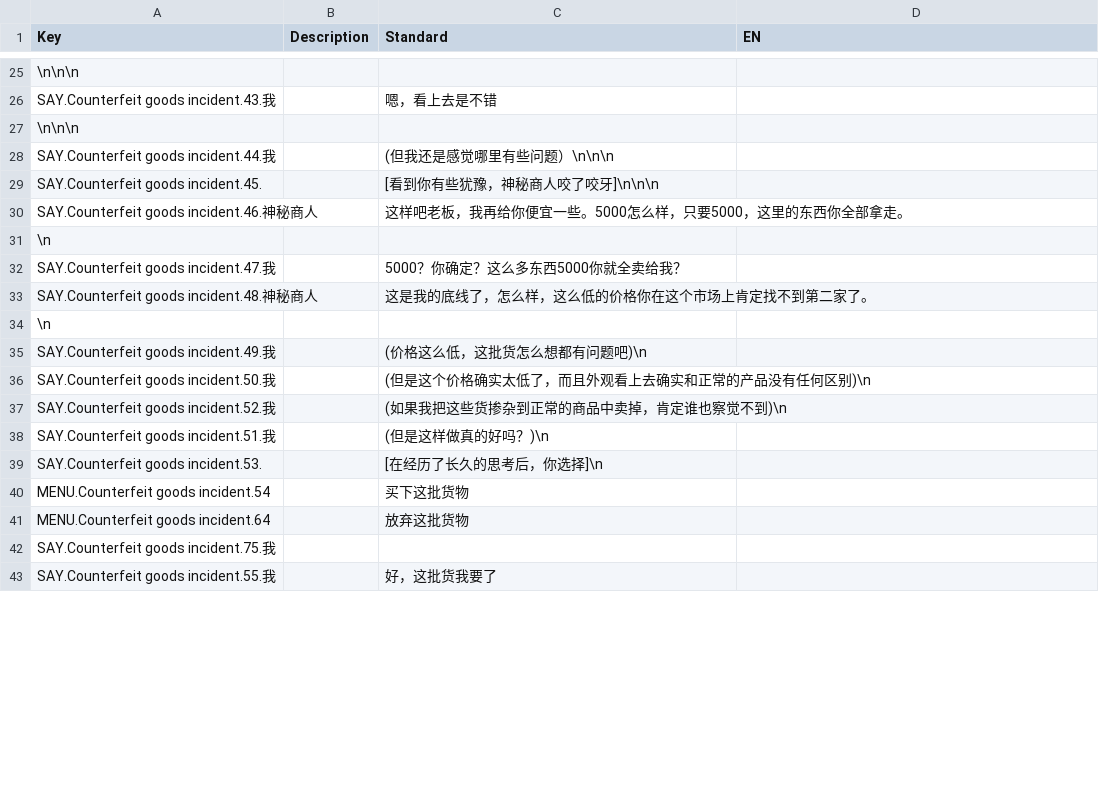
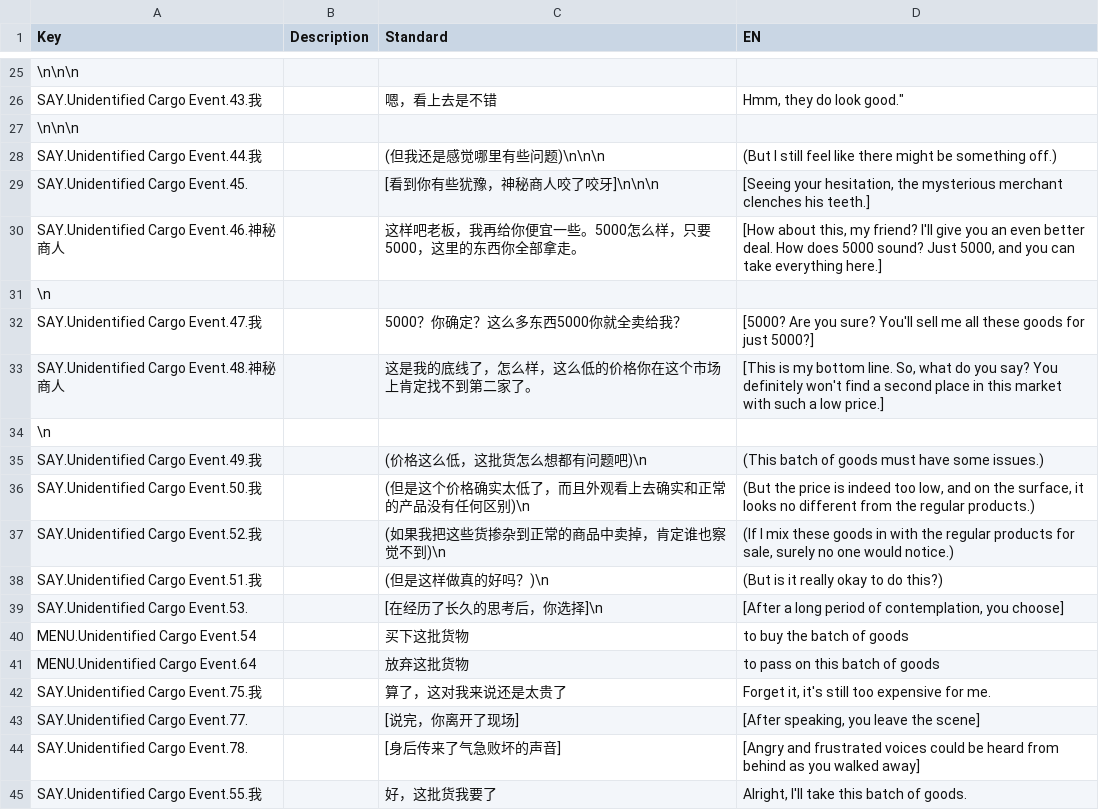
Before and after one commit to KaneOvO/CMPM171-Group-Project, a CSV file: Assets/Dialogue/Unidentified cargo event.csv, drawn as a sheet; only a part is shown, gaps mark what is left out; removed rows and columns are numbered as before the commit, all else as after; the diff covers the shown part only; the diff names each change by its address in the sheet, - before the commit and + after, or states it on an @@ line.

Commit message:
Completed localization of two events

```diff
--- a/Assets/Dialogue/Unidentified cargo event.csv
+++ b/Assets/Dialogue/Unidentified cargo event.csv
-A26 (Key): SAY.Counterfeit goods incident.43.我
+A26 (Key): SAY.Unidentified Cargo Event.43.我
-D26 (EN): (empty)
+D26 (EN): Hmm, they do look good."
-row 28: SAY.Counterfeit goods incident.44.我 |  | (但我还是感觉哪里有些问题）\n\n\n
+row 28: SAY.Unidentified Cargo Event.44.我 |  | (但我还是感觉哪里有些问题)\n\n\n | (But I still feel like there might be something off.)
-A29 (Key): SAY.Counterfeit goods incident.45.
+A29 (Key): SAY.Unidentified Cargo Event.45.
-D29 (EN): (empty)
+D29 (EN): [Seeing your hesitation, the mysterious merchant clenches his teeth.]
-A30 (Key): SAY.Counterfeit goods incident.46.神秘商人
+A30 (Key): SAY.Unidentified Cargo Event.46.神秘商人
-D30 (EN): (empty)
+D30 (EN): [How about this, my friend? I'll give you an even better deal. How does 5000 sound? Just 5000, and you can take everything here.]
-A32 (Key): SAY.Counterfeit goods incident.47.我
+A32 (Key): SAY.Unidentified Cargo Event.47.我
-D32 (EN): (empty)
+D32 (EN): [5000? Are you sure? You'll sell me all these goods for just 5000?]
-A33 (Key): SAY.Counterfeit goods incident.48.神秘商人
+A33 (Key): SAY.Unidentified Cargo Event.48.神秘商人
-D33 (EN): (empty)
+D33 (EN): [This is my bottom line. So, what do you say? You definitely won't find a second place in this market with such a low price.]
-A35 (Key): SAY.Counterfeit goods incident.49.我
+A35 (Key): SAY.Unidentified Cargo Event.49.我
-D35 (EN): (empty)
+D35 (EN): (This batch of goods must have some issues.)
-A36 (Key): SAY.Counterfeit goods incident.50.我
+A36 (Key): SAY.Unidentified Cargo Event.50.我
-D36 (EN): (empty)
+D36 (EN): (But the price is indeed too low, and on the surface, it looks no different from the regular products.)
-A37 (Key): SAY.Counterfeit goods incident.52.我
+A37 (Key): SAY.Unidentified Cargo Event.52.我
-D37 (EN): (empty)
+D37 (EN): (If I mix these goods in with the regular products for sale, surely no one would notice.)
-A38 (Key): SAY.Counterfeit goods incident.51.我
+A38 (Key): SAY.Unidentified Cargo Event.51.我
-D38 (EN): (empty)
+D38 (EN): (But is it really okay to do this?)
-A39 (Key): SAY.Counterfeit goods incident.53.
+A39 (Key): SAY.Unidentified Cargo Event.53.
-D39 (EN): (empty)
+D39 (EN): [After a long period of contemplation, you choose]
-A40 (Key): MENU.Counterfeit goods incident.54
+A40 (Key): MENU.Unidentified Cargo Event.54
-D40 (EN): (empty)
+D40 (EN): to buy the batch of goods
-A41 (Key): MENU.Counterfeit goods incident.64
+A41 (Key): MENU.Unidentified Cargo Event.64
-D41 (EN): (empty)
+D41 (EN): to pass on this batch of goods
-row 42: SAY.Counterfeit goods incident.75.我
+row 42: SAY.Unidentified Cargo Event.75.我 |  | 算了，这对我来说还是太贵了 | Forget it, it's still too expensive for me.
+row 43: SAY.Unidentified Cargo Event.77. |  | [说完，你离开了现场] | [After speaking, you leave the scene]
+row 44: SAY.Unidentified Cargo Event.78. |  | [身后传来了气急败坏的声音] | [Angry and frustrated voices could be heard from behind as you walked away]
-A45 (Key): SAY.Counterfeit goods incident.55.我
+A45 (Key): SAY.Unidentified Cargo Event.55.我
-D45 (EN): (empty)
+D45 (EN): Alright, I'll take this batch of goods.
```
Also changed, not shown: 1 added row, 5 removed rows and 56 edited cells elsewhere in this file, 17 other files.
